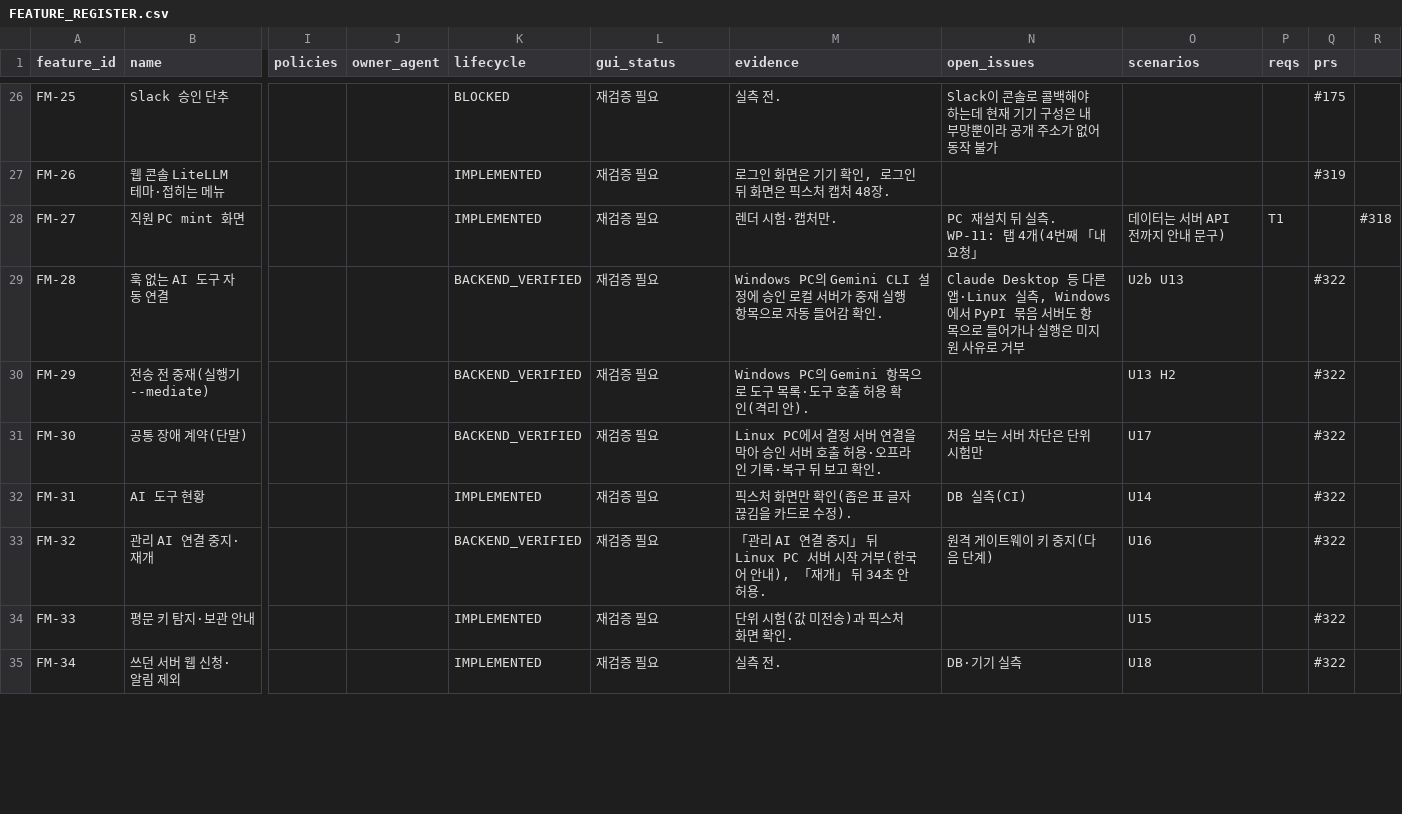
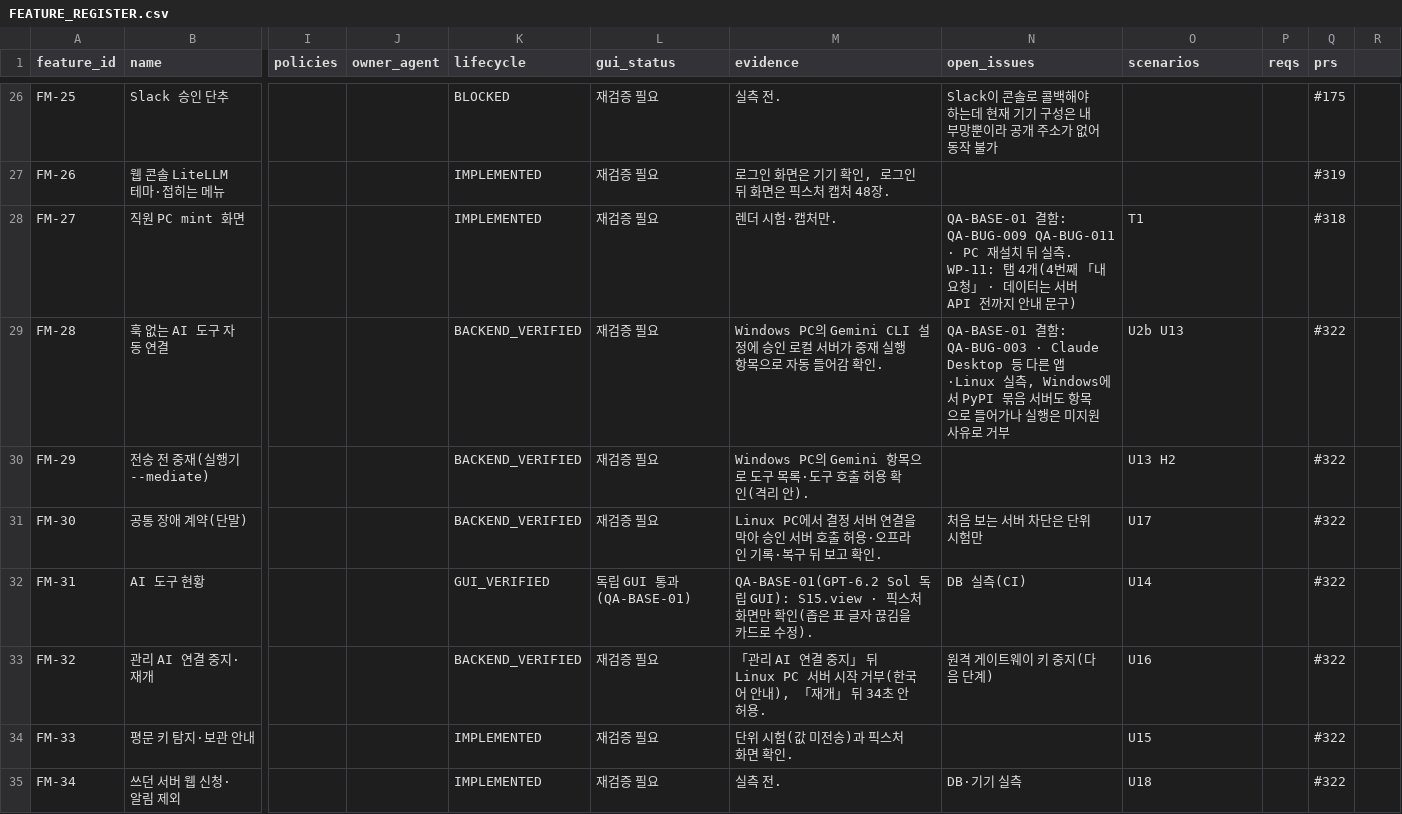
Before and after one commit to Team-AGI/mint-litellm, a CSV file: docs/product/FEATURE_REGISTER.csv, drawn as a sheet; only a part is shown, gaps mark what is left out; the diff covers the shown part only; the diff names each change by its address in the sheet, - before the commit and + after, or states it on an @@ line.

```diff
--- a/docs/product/FEATURE_REGISTER.csv
+++ b/docs/product/FEATURE_REGISTER.csv
-N28 (open_issues): PC 재설치 뒤 실측. WP-11: 탭 4개(4번째 「내 요청」
+N28 (open_issues): QA-BASE-01 결함: QA-BUG-009 QA-BUG-011 · PC 재설치 뒤 실측. WP-11: 탭 4개(4번째 「내 요청」 · 데이터는 서버 API 전까지 안내 문구)
-O28 (scenarios): 데이터는 서버 API 전까지 안내 문구)
+O28 (scenarios): T1
-P28 (reqs): T1
+P28 (reqs): (empty)
-Q28 (prs): (empty)
+Q28 (prs): #318
-R28: #318
+R28: (empty)
-N29 (open_issues): Claude Desktop 등…
+N29 (open_issues): QA-BASE-01 결함: QA-BUG-003 · Claude Desktop 등…
-K32 (lifecycle): IMPLEMENTED
+K32 (lifecycle): GUI_VERIFIED
-L32 (gui_status): 재검증 필요
+L32 (gui_status): 독립 GUI 통과(QA-BASE-01)
-M32 (evidence): 픽스처…
+M32 (evidence): QA-BASE-01(GPT-6.2 Sol 독립 GUI): S15.view · 픽스처…
```
Also changed, not shown: 60 edited cells elsewhere in this file, docs/product/SCREEN_ACTION_MATRIX.csv, docs/product/TRACEABILITY_MATRIX.csv, 3 other files.
